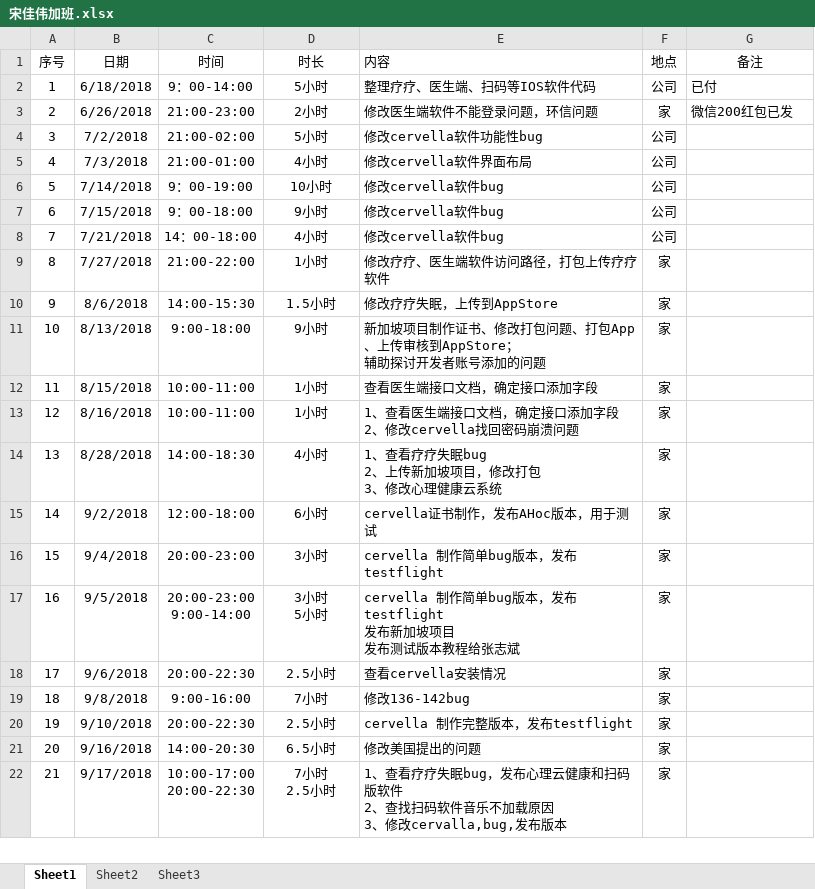
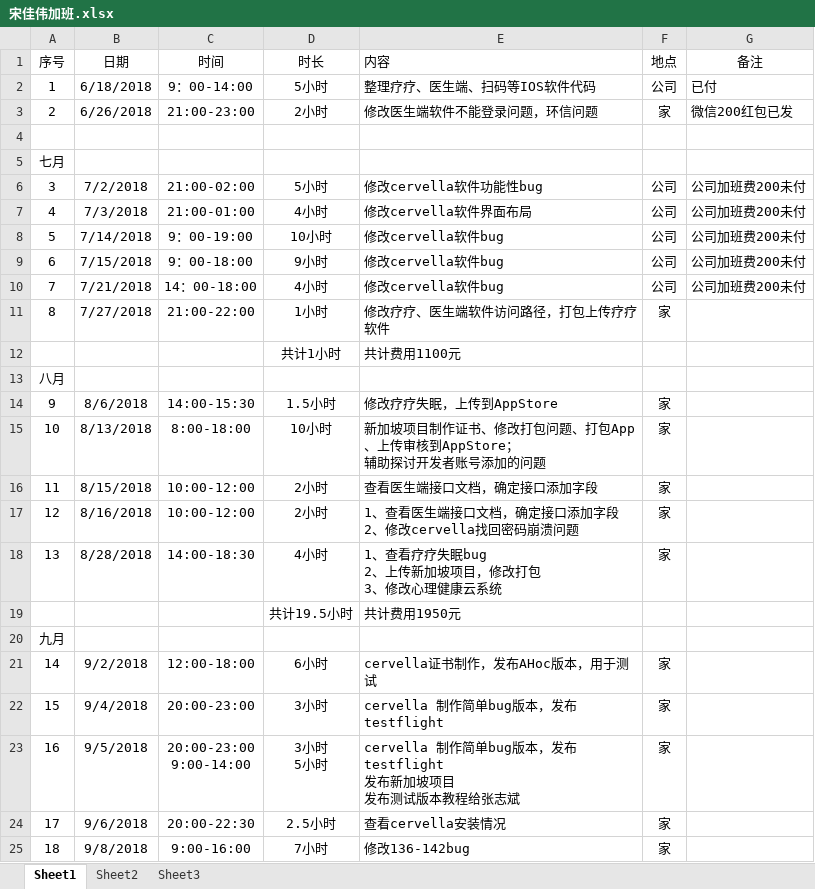
Before and after one commit to Jiawei310/NuoZhiJia, an Excel workbook: 宋佳伟加班.xlsx, sheet Sheet1, drawn as a sheet; only a part is shown; the shorter side is filled out with more unchanged rows; values as stored, in another font and other column widths than the file's, no borders; addresses are those after the commit; the diff covers the shown part only; the diff names each change by its address in the sheet, - before the commit and + after, or states it on an @@ line.

```diff
--- a/宋佳伟加班.xlsx (sheet Sheet1)
+++ b/宋佳伟加班.xlsx (sheet Sheet1)
+row 4: (empty)
+row 5: 七月
-G6:G10 (备注): (empty)
+G6:G10 (备注): 公司加班费200未付
+row 12:  |  |  | 共计1小时 | 共计费用1100元
+row 13: 八月
-C15 (时间): 9:00-18:00
+C15 (时间): 8:00-18:00
-D15 (时长): 9小时
+D15 (时长): 10小时
-C16:C17 (时间): 10:00-11:00
+C16:C17 (时间): 10:00-12:00
-D16:D17 (时长): 1小时
+D16:D17 (时长): 2小时
+row 19:  |  |  | 共计19.5小时 | 共计费用1950元
+row 20: 九月
```
Also changed, not shown: 3 added rows, 8 edited cells and row numbers in column A elsewhere in this sheet, 6 other files.
